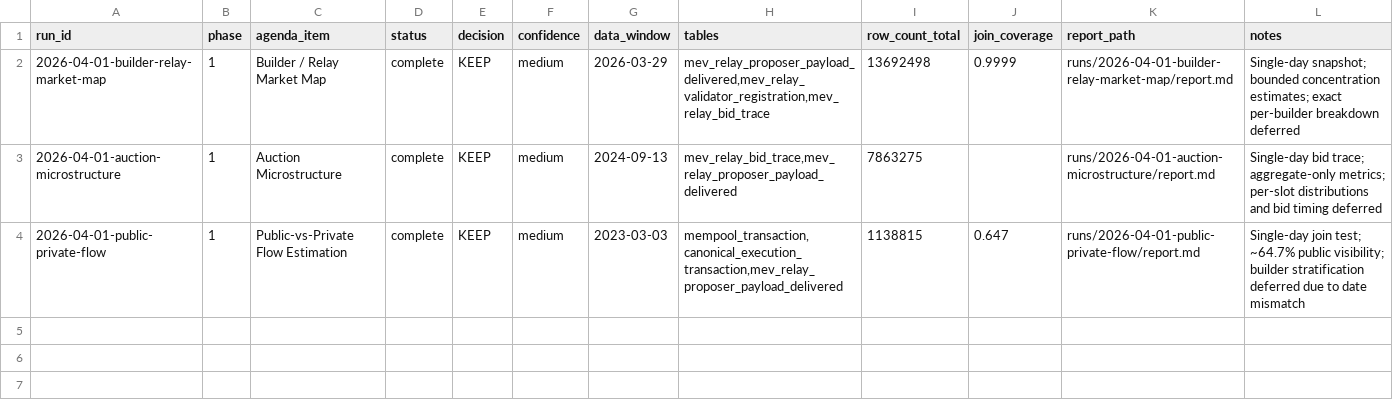
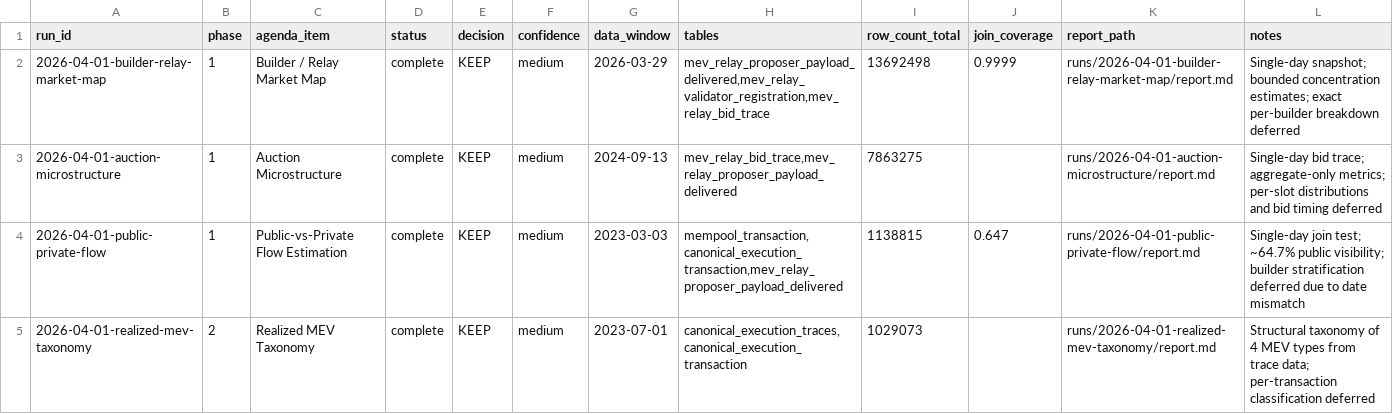
Before and after one commit to chrispyspearbit/xatu, a TSV file: state/results.tsv, drawn as a sheet.

Commit message:
research: Realized MEV Taxonomy (2026-04-01-realized-mev-taxonomy)

```diff
--- a/state/results.tsv
+++ b/state/results.tsv
@@ -4 +4,2 @@ run_id	phase	agenda_item	status	decision	confidence	data_window	tables	row_count
 2026-04-01-public-private-flow	1	Public-vs-Private Flow Estimation	complete	KEEP	medium	2023-03-03	mempool_transaction,canonical_execution_transaction,mev_relay_proposer_payload_delivered	1138815	0.647	runs/2026-04-01-public-private-flow/report.md	Single-day join test; ~64.7% public visibility; builder stratification deferred due to date mismatch
+2026-04-01-realized-mev-taxonomy	2	Realized MEV Taxonomy	complete	KEEP	medium	2023-07-01	canonical_execution_traces,canonical_execution_transaction	1029073		runs/2026-04-01-realized-mev-taxonomy/report.md	Structural taxonomy of 4 MEV types from trace data; per-transaction classification deferred
```
Also changed, not shown: 9 other files.
